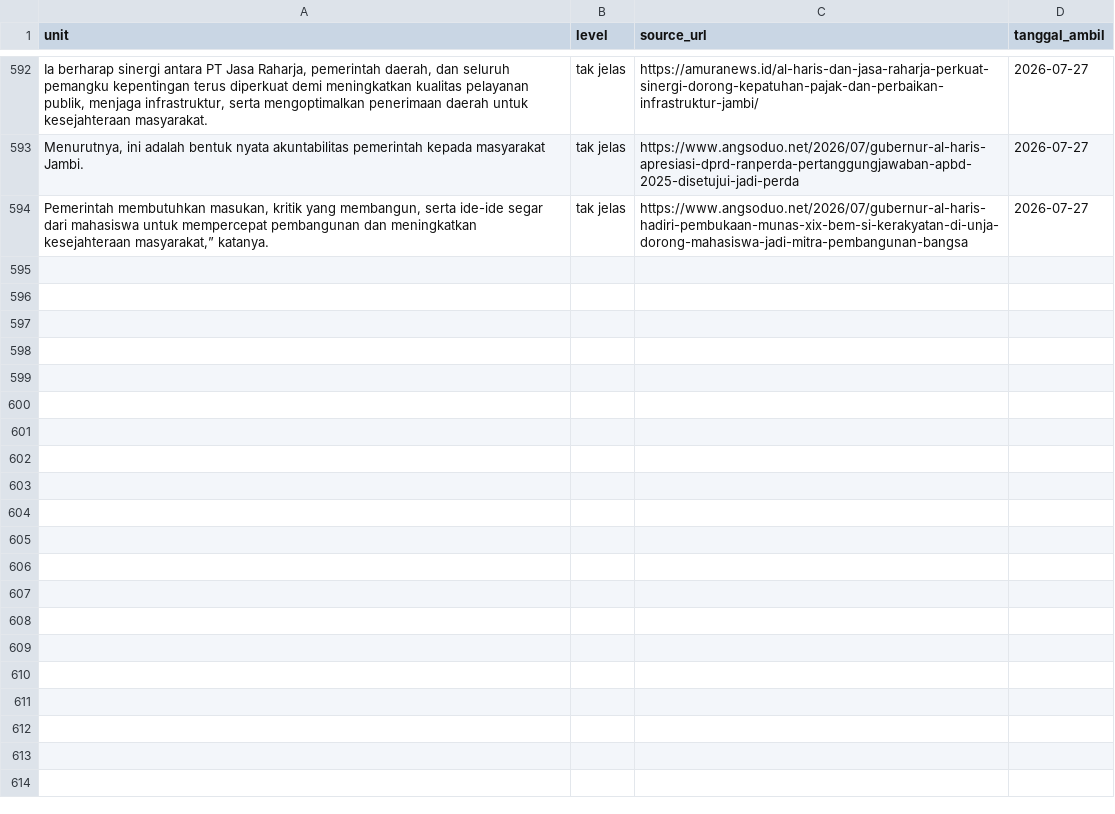
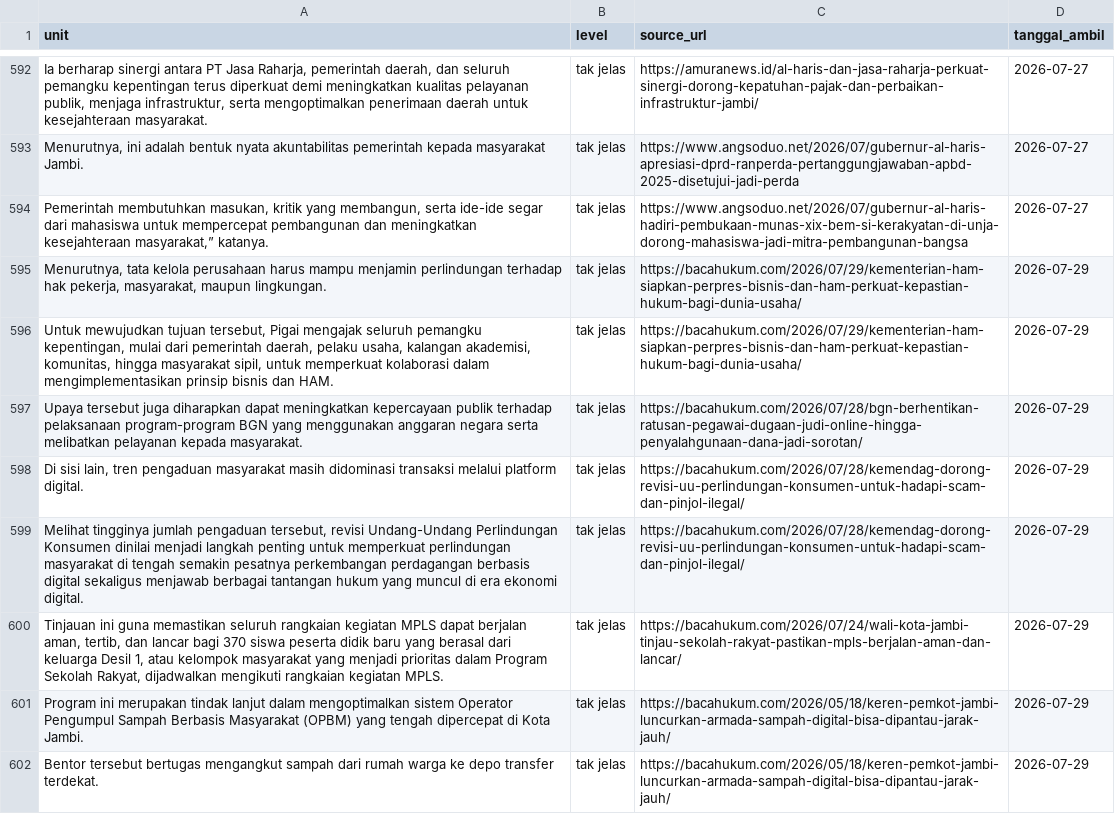
Before and after one commit to yoyi0206/V1_Project, a CSV file: data.csv, drawn as a sheet; only a part is shown, gaps mark what is left out; the diff covers the shown part only; the diff names each change by its address in the sheet, - before the commit and + after, or states it on an @@ line.

```diff
--- a/data.csv
+++ b/data.csv
+row 595: Menurutnya, tata kelola perusahaan harus mampu menjamin perlindungan terhadap hak pekerja, masyarakat, maupun lingkungan. | tak jelas | https://bacahukum.com/2026/07/29/kementerian-ham-siapkan-perpres-bisnis-dan-ham-perkuat-kepastian-hukum-bagi-dunia-usaha/ | 2026-07-29
+row 596: Untuk mewujudkan tujuan tersebut, Pigai mengajak seluruh pemangku kepentingan, mulai dari pemerintah daerah, pelaku usaha, kalangan akademisi, komunitas, hingga masyarakat sipil, untuk memperkuat kolaborasi dalam mengimplementasikan prinsip bisnis dan HAM. | tak jelas | https://bacahukum.com/2026/07/29/kementerian-ham-siapkan-perpres-bisnis-dan-ham-perkuat-kepastian-hukum-bagi-dunia-usaha/ | 2026-07-29
+row 597: Upaya tersebut juga diharapkan dapat meningkatkan kepercayaan publik terhadap pelaksanaan program-program BGN yang menggunakan anggaran negara serta melibatkan pelayanan kepada masyarakat. | tak jelas | https://bacahukum.com/2026/07/28/bgn-berhentikan-ratusan-pegawai-dugaan-judi-online-hingga-penyalahgunaan-dana-jadi-sorotan/ | 2026-07-29
+row 598: Di sisi lain, tren pengaduan masyarakat masih didominasi transaksi melalui platform digital. | tak jelas | https://bacahukum.com/2026/07/28/kemendag-dorong-revisi-uu-perlindungan-konsumen-untuk-hadapi-scam-dan-pinjol-ilegal/ | 2026-07-29
+row 599: Melihat tingginya jumlah pengaduan tersebut, revisi Undang-Undang Perlindungan Konsumen dinilai menjadi langkah penting untuk memperkuat perlindungan masyarakat di tengah semakin pesatnya perkembangan perdagangan berbasis digital sekaligus menjawab berbagai tantangan hukum yang muncul di era ekonomi digital. | tak jelas | https://bacahukum.com/2026/07/28/kemendag-dorong-revisi-uu-perlindungan-konsumen-untuk-hadapi-scam-dan-pinjol-ilegal/ | 2026-07-29
+row 600: Tinjauan ini guna memastikan seluruh rangkaian kegiatan MPLS dapat berjalan aman, tertib, dan lancar bagi 370 siswa peserta didik baru yang berasal dari keluarga Desil 1, atau kelompok masyarakat yang menjadi prioritas dalam Program Sekolah Rakyat, dijadwalkan mengikuti rangkaian kegiatan MPLS. | tak jelas | https://bacahukum.com/2026/07/24/wali-kota-jambi-tinjau-sekolah-rakyat-pastikan-mpls-berjalan-aman-dan-lancar/ | 2026-07-29
+row 601: Program ini merupakan tindak lanjut dalam mengoptimalkan sistem Operator Pengumpul Sampah Berbasis Masyarakat (OPBM) yang tengah dipercepat di Kota Jambi. | tak jelas | https://bacahukum.com/2026/05/18/keren-pemkot-jambi-luncurkan-armada-sampah-digital-bisa-dipantau-jarak-jauh/ | 2026-07-29
+row 602: Bentor tersebut bertugas mengangkut sampah dari rumah warga ke depo transfer terdekat. | tak jelas | https://bacahukum.com/2026/05/18/keren-pemkot-jambi-luncurkan-armada-sampah-digital-bisa-dipantau-jarak-jauh/ | 2026-07-29
```
Also changed, not shown: 8 added rows elsewhere in this file.
